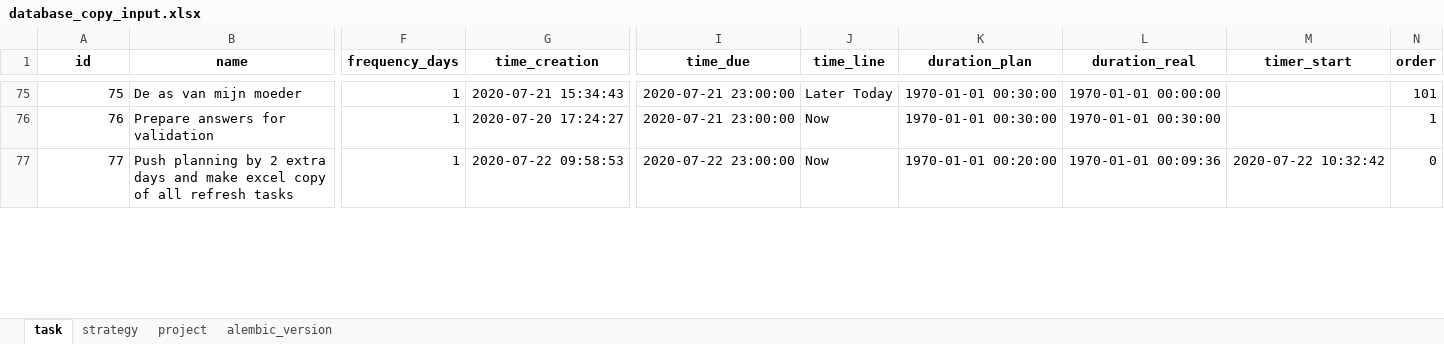
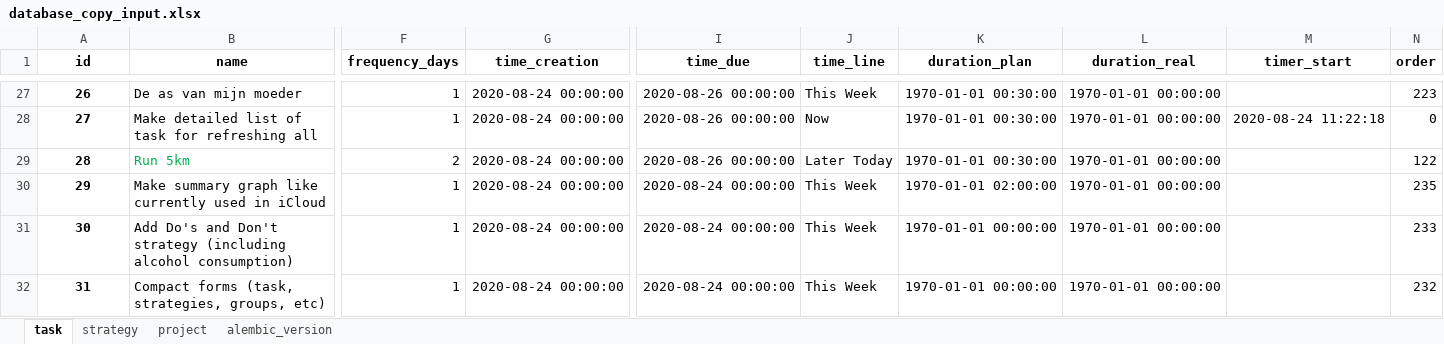
Before and after one commit to ArturBlachnio/ArturWebApp, an Excel workbook: pickles/database_copy_input.xlsx, sheet task, drawn as a sheet; only a part is shown, gaps mark what is left out; values as stored, in another font and other column widths than the file's, no borders; removed rows and columns are numbered as before the commit, all else as after; rows hold the shown columns only; the diff covers the shown part only; the diff names each change by its address in the sheet, - before the commit and + after, or states it on an @@ line.

```diff
--- a/pickles/database_copy_input.xlsx (sheet task)
+++ b/pickles/database_copy_input.xlsx (sheet task)
@@ column A (id) renumbered between rows 2 and 40 @@
@@ A27 bold: off → on, alignment: right → center @@
-G27 (time_creation): 2020-07-21 15:34:43
+G27 (time_creation): 2020-08-24 00:00:00
-I27 (time_due): 2020-07-21 23:00:00
+I27 (time_due): 2020-08-26 00:00:00
-J27 (time_line): Later Today
+J27 (time_line): This Week
-N27 (order): 101
+N27 (order): 223
-row 76: 76 | Prepare answers for validation | 1 | 2020-07-20 17:24:27 | 2020-07-21 23:00:00 | Now | 1970-01-01 00:30:00 | 1970-01-01 00:30:00 |  | 1
@@ A28 bold: off → on, alignment: right → center @@
-B28 (name): Push planning by 2 extra days and make excel copy of all refresh tasks
+B28 (name): Make detailed list of task for refreshing all
-G28 (time_creation): 2020-07-22 09:58:53
+G28 (time_creation): 2020-08-24 00:00:00
-I28 (time_due): 2020-07-22 23:00:00
+I28 (time_due): 2020-08-26 00:00:00
-K28 (duration_plan): 1970-01-01 00:20:00
+K28 (duration_plan): 1970-01-01 00:30:00
-L28 (duration_real): 1970-01-01 00:09:36
+L28 (duration_real): 1970-01-01 00:00:00
-M28 (timer_start): 2020-07-22 10:32:42
+M28 (timer_start): 2020-08-24 11:22:18
+row 29: 28 | Run 5km | 2 | 2020-08-24 00:00:00 | 2020-08-26 00:00:00 | Later Today | 1970-01-01 00:30:00 | 1970-01-01 00:00:00 |  | 122
+row 30: 29 | Make summary graph like currently used in iCloud | 1 | 2020-08-24 00:00:00 | 2020-08-24 00:00:00 | This Week | 1970-01-01 02:00:00 | 1970-01-01 00:00:00 |  | 235
+row 31: 30 | Add Do's and Don't strategy (including alcohol consumption) | 1 | 2020-08-24 00:00:00 | 2020-08-24 00:00:00 | This Week | 1970-01-01 00:00:00 | 1970-01-01 00:00:00 |  | 233
+row 32: 31 | Compact forms (task, strategies, groups, etc) | 1 | 2020-08-24 00:00:00 | 2020-08-24 00:00:00 | This Week | 1970-01-01 00:00:00 | 1970-01-01 00:00:00 |  | 232
```
Also changed, not shown: 24 added rows, 53 removed rows, 74 edited cells and cell formats elsewhere in this sheet, sheet project, sheet alembic_version, 4 other files.
